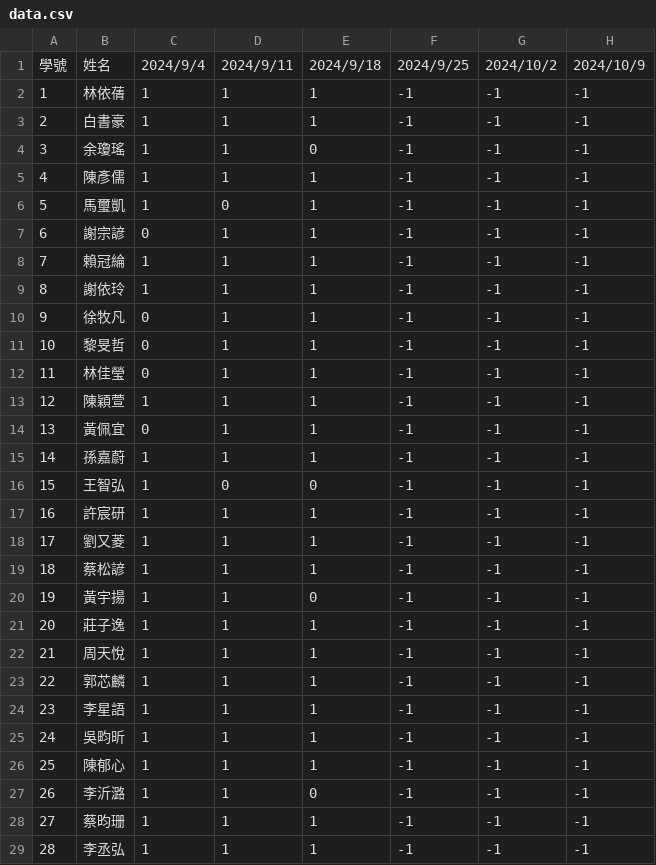
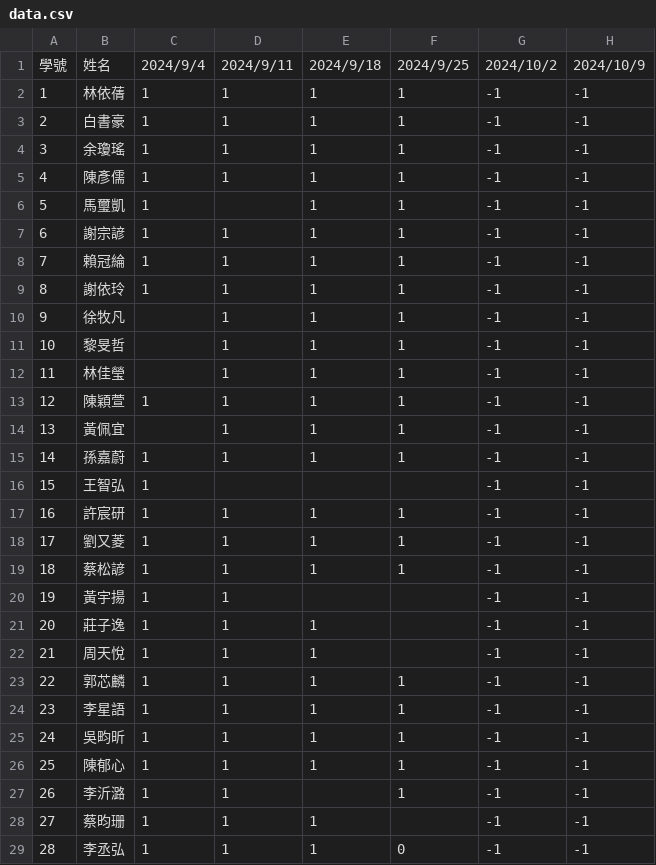
Before and after one commit to tjhsieh/tjhsieh.github.io, a CSV file: c/ca/mc2024f/syllabus/grade_attend/data.csv, drawn as a sheet; only a part is shown; the diff covers the shown part only; the diff names each change by its address in the sheet, - before the commit and + after, or states it on an @@ line.

Commit message:
Add files via upload

```diff
--- a/c/ca/mc2024f/syllabus/grade_attend/data.csv
+++ b/c/ca/mc2024f/syllabus/grade_attend/data.csv
-F2:F15: -1
+F2:F15: 1
-E4: 0
+E4: 1
-D6: 0
+D6: (empty)
-C7: 0
+C7: 1
-C10:C12: 0
+C10:C12: (empty)
-C14: 0
+C14: (empty)
-D16: 0
+D16: (empty)
-E16: 0
+E16: (empty)
-F16: -1
+F16: (empty)
-F17:F19: -1
+F17:F19: 1
-E20: 0
+E20: (empty)
-F20:F22: -1
+F20:F22: (empty)
-F23:F27: -1
+F23:F27: 1
-E27: 0
+E27: (empty)
-F28: -1
+F28: (empty)
-F29: -1
+F29: 0
```
Also changed, not shown: 4 edited cells elsewhere in this file.
